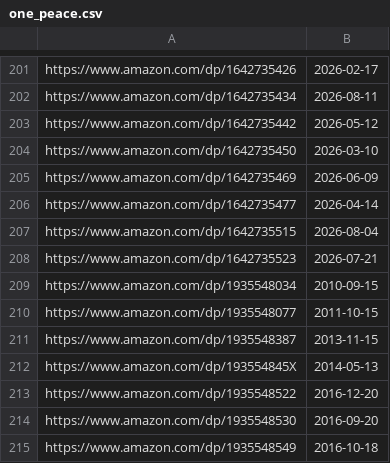
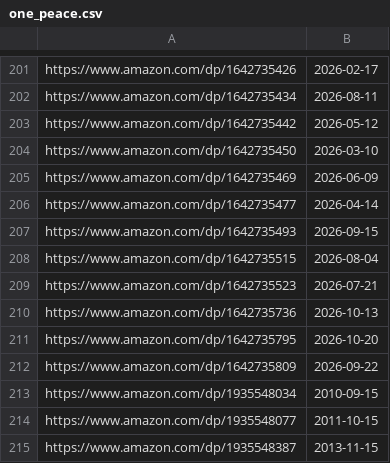
Before and after one commit to mangarelease/mangarelease.github.io, a CSV file: one_peace.csv, drawn as a sheet; only a part is shown, gaps mark what is left out; the shorter side is filled out with more unchanged rows; the diff names each change by its address in the sheet, - before the commit and + after, or states it on an @@ line.

```diff
--- a/one_peace.csv
+++ b/one_peace.csv
+row 207: https://www.amazon.com/dp/1642735493 | 2026-09-15
+row 210: https://www.amazon.com/dp/1642735736 | 2026-10-13
+row 211: https://www.amazon.com/dp/1642735795 | 2026-10-20
+row 212: https://www.amazon.com/dp/1642735809 | 2026-09-22
```
Also changed, not shown: 8 other files.
